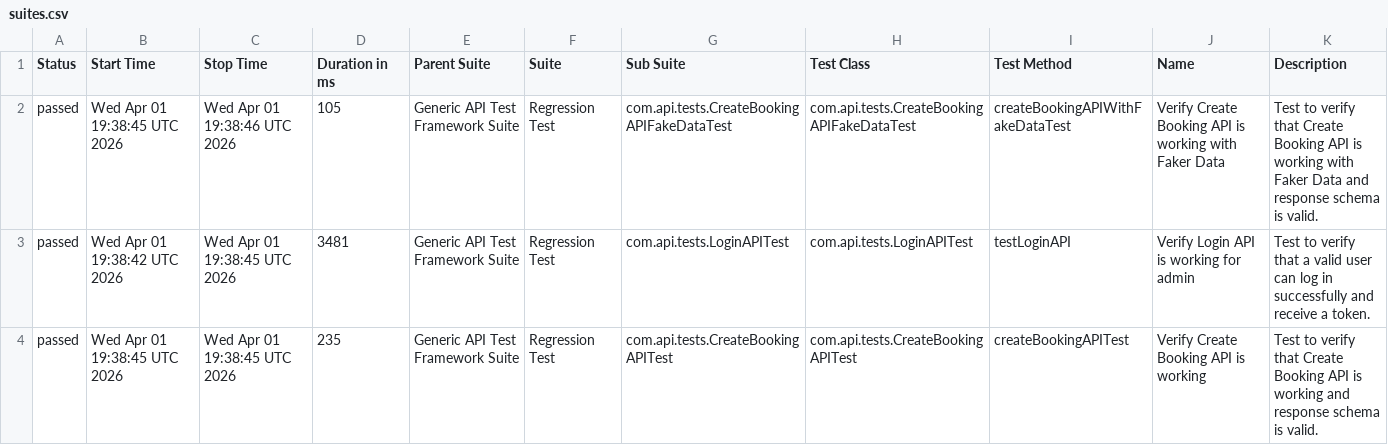
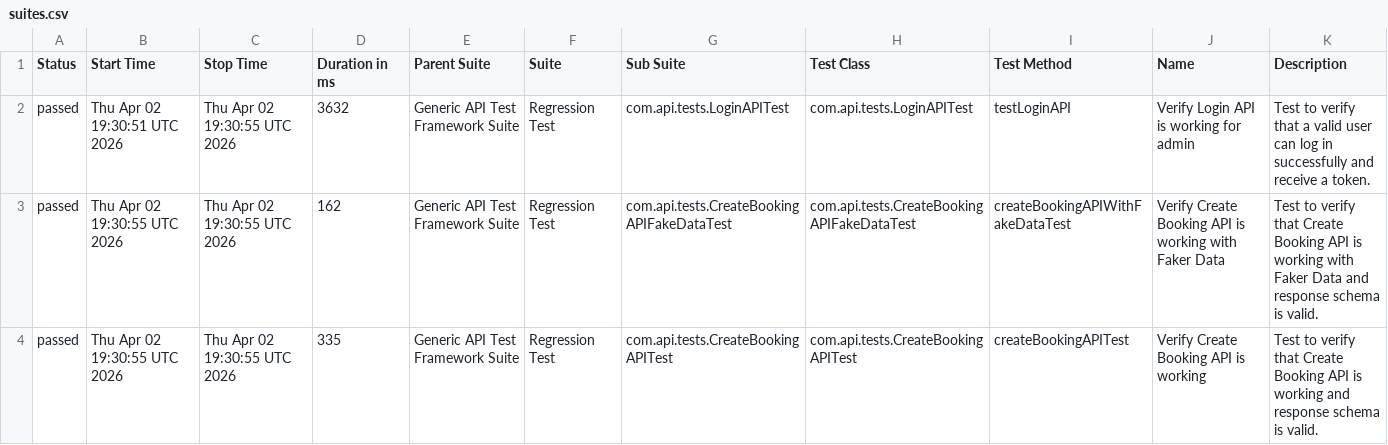
Before and after one commit to bishnu-das1191/generic-api-test-framework, a CSV file: data/suites.csv, drawn as a sheet.

```diff
--- a/data/suites.csv
+++ b/data/suites.csv
@@ -1,4 +1,4 @@
 "Status","Start Time","Stop Time","Duration in ms","Parent Suite","Suite","Sub Suite","Test Class","Test Method","Name","Description"
-"passed","Wed Apr 01 19:38:45 UTC 2026","Wed Apr 01 19:38:46 UTC 2026","105","Generic API Test Framework Suite","Regression Test","com.api.tests.CreateBookingAPIFakeDataTest","com.api.tests.CreateBookingAPIFakeDataTest","createBookingAPIWithFakeDataTest","Verify Create Booking API is working with Faker Data","Test to verify that Create Booking API is working with Faker Data and response schema is valid."
-"passed","Wed Apr 01 19:38:42 UTC 2026","Wed Apr 01 19:38:45 UTC 2026","3481","Generic API Test Framework Suite","Regression Test","com.api.tests.LoginAPITest","com.api.tests.LoginAPITest","testLoginAPI","Verify Login API is working for admin","Test to verify that a valid user can log in successfully and receive a token."
-"passed","Wed Apr 01 19:38:45 UTC 2026","Wed Apr 01 19:38:45 UTC 2026","235","Generic API Test Framework Suite","Regression Test","com.api.tests.CreateBookingAPITest","com.api.tests.CreateBookingAPITest","createBookingAPITest","Verify Create Booking API is working","Test to verify that Create Booking API is working and response schema is valid."
+"passed","Thu Apr 02 19:30:51 UTC 2026","Thu Apr 02 19:30:55 UTC 2026","3632","Generic API Test Framework Suite","Regression Test","com.api.tests.LoginAPITest","com.api.tests.LoginAPITest","testLoginAPI","Verify Login API is working for admin","Test to verify that a valid user can log in successfully and receive a token."
+"passed","Thu Apr 02 19:30:55 UTC 2026","Thu Apr 02 19:30:55 UTC 2026","162","Generic API Test Framework Suite","Regression Test","com.api.tests.CreateBookingAPIFakeDataTest","com.api.tests.CreateBookingAPIFakeDataTest","createBookingAPIWithFakeDataTest","Verify Create Booking API is working with Faker Data","Test to verify that Create Booking API is working with Faker Data and response schema is valid."
+"passed","Thu Apr 02 19:30:55 UTC 2026","Thu Apr 02 19:30:55 UTC 2026","335","Generic API Test Framework Suite","Regression Test","com.api.tests.CreateBookingAPITest","com.api.tests.CreateBookingAPITest","createBookingAPITest","Verify Create Booking API is working","Test to verify that Create Booking API is working and response schema is valid."
```
Also changed, not shown: 30 other files.
